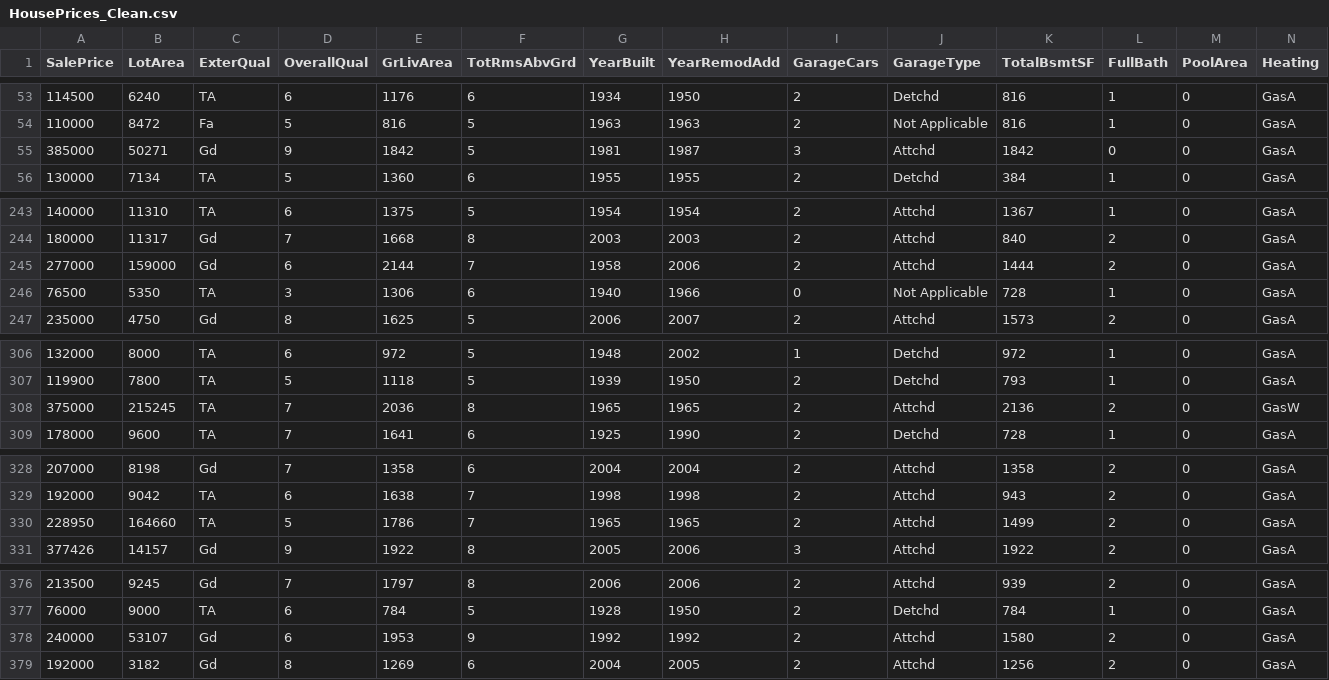
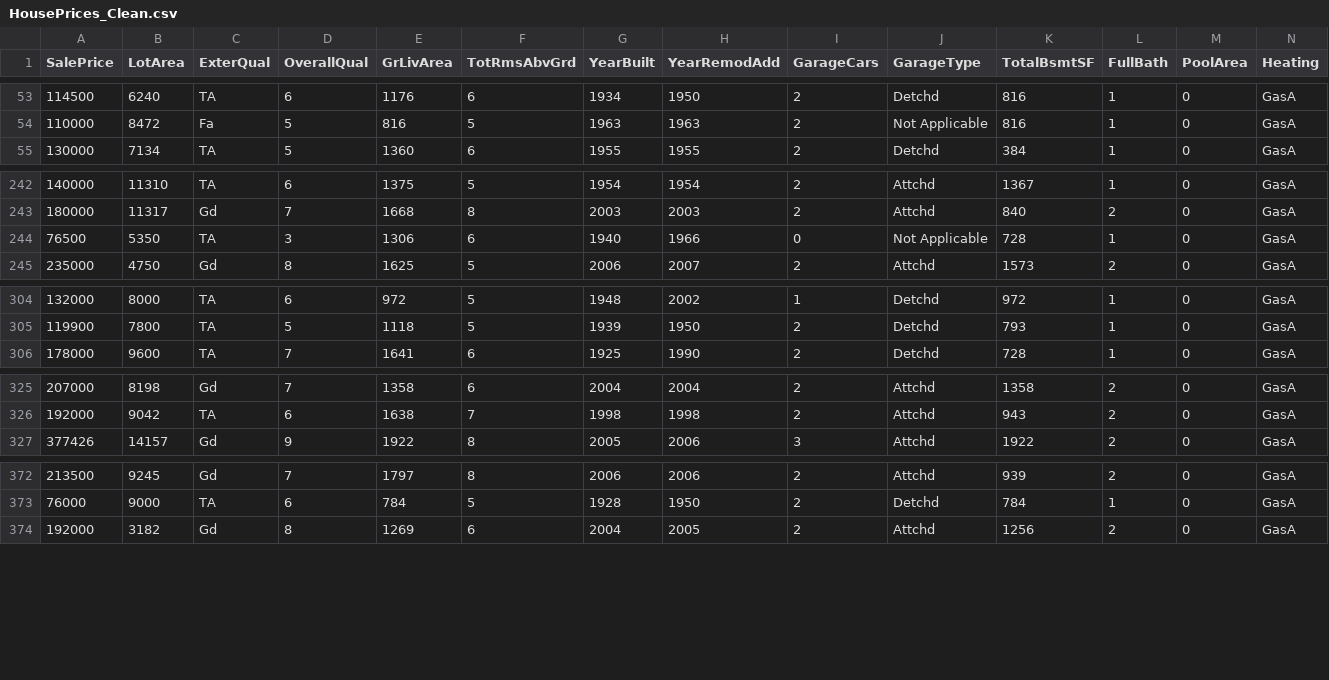
Before and after one commit to maryammofrad/Datasets, a CSV file: HousePrices_Clean.csv, drawn as a sheet; only a part is shown, gaps mark what is left out; rows hold the shown columns only; the diff covers the shown part only; the diff names each change by its address in the sheet, - before the commit and + after, or states it on an @@ line.

Commit message:
Add files via upload

```diff
--- a/HousePrices_Clean.csv
+++ b/HousePrices_Clean.csv
-row 55: 385000 | 50271 | Gd | 9 | 1842 | 5 | 1981 | 1987 | 3 | Attchd | 1842 | 0 | 0 | GasA
-row 245: 277000 | 159000 | Gd | 6 | 2144 | 7 | 1958 | 2006 | 2 | Attchd | 1444 | 2 | 0 | GasA
-row 308: 375000 | 215245 | TA | 7 | 2036 | 8 | 1965 | 1965 | 2 | Attchd | 2136 | 2 | 0 | GasW
-row 330: 228950 | 164660 | TA | 5 | 1786 | 7 | 1965 | 1965 | 2 | Attchd | 1499 | 2 | 0 | GasA
-row 378: 240000 | 53107 | Gd | 6 | 1953 | 9 | 1992 | 1992 | 2 | Attchd | 1580 | 2 | 0 | GasA
```
Also changed, not shown: 6 removed rows elsewhere in this file.
